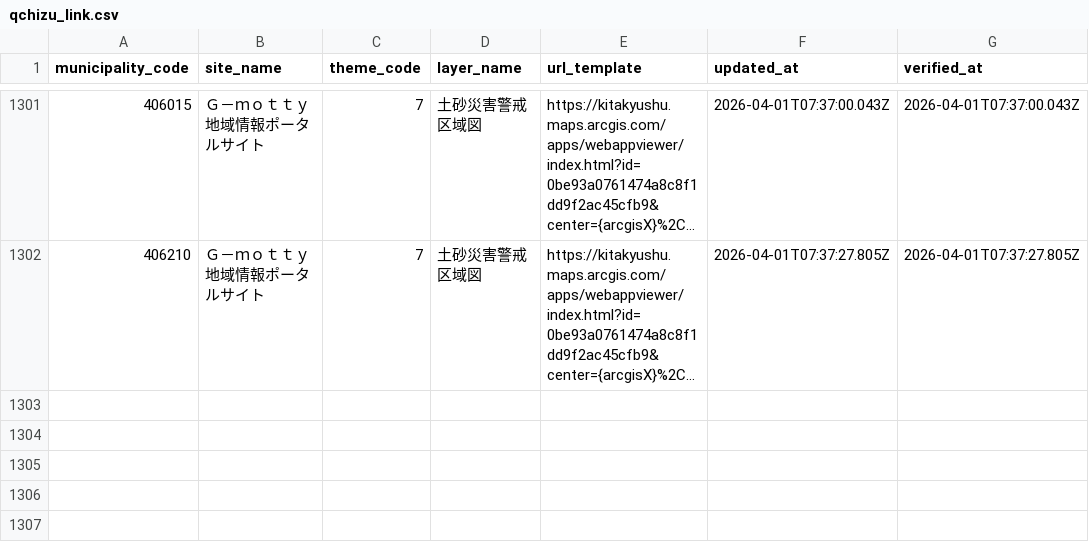
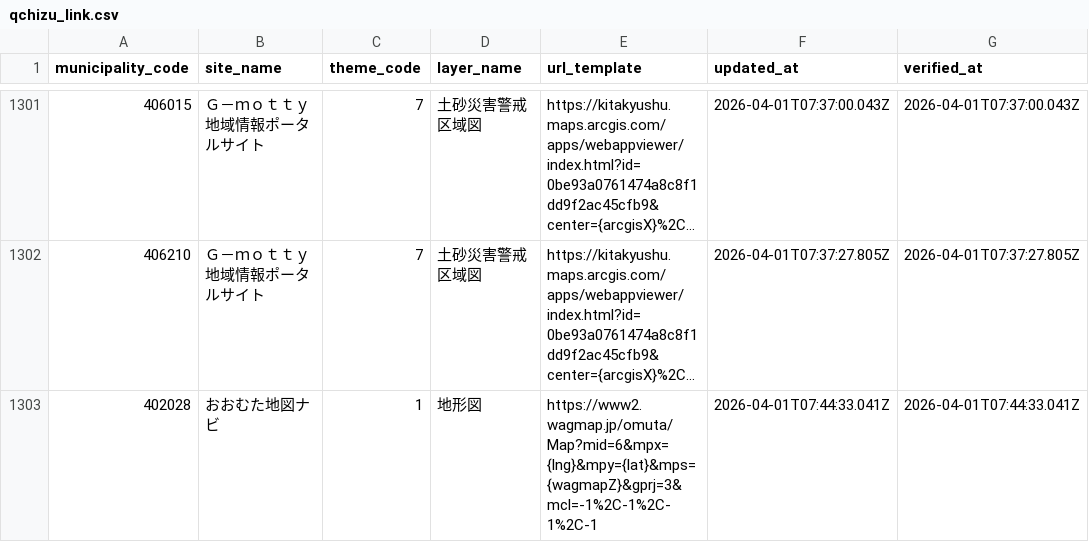
Before and after one commit to qchizu/qchizu_link_csv, a CSV file: data/qchizu_link.csv, drawn as a sheet; only a part is shown, gaps mark what is left out; long unchanged cells end in …; the diff names each change by its address in the sheet, - before the commit and + after, or states it on an @@ line.

Commit message:
Update CSV data 2026-04-01T07:44:36.907Z

```diff
--- a/data/qchizu_link.csv
+++ b/data/qchizu_link.csv
+row 1303: 402028 | おおむた地図ナビ | 1 | 地形図 | https://www2.wagmap.jp/omuta/Map?mid=6&mpx={lng}&mpy={lat}&mps={wagmapZ}&gprj=3&mcl=-1%2C-1%2C-1%2C-1 | 2026-04-01T07:44:33.041Z | 2026-04-01T07:44:33.041Z
```
